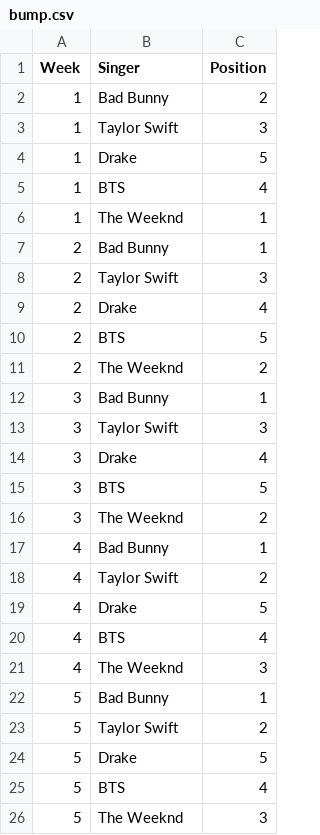
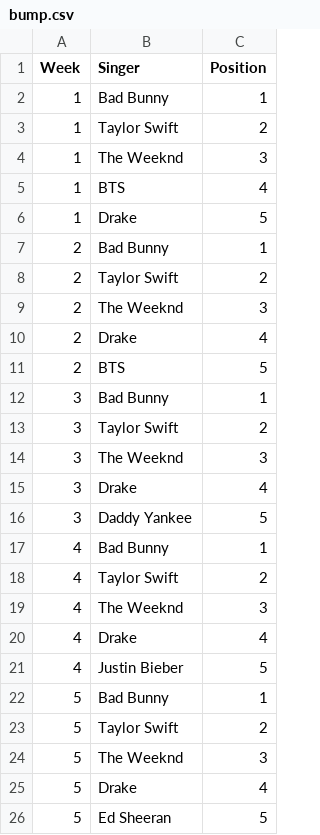
Before and after one commit to YiQingK/music-data, a CSV file: data/bump.csv, drawn as a sheet.

Commit message:
Bump Jp and Us added

```diff
--- a/data/bump.csv
+++ b/data/bump.csv
@@ -1,26 +1,26 @@
 Week,Singer,Position
-1,Bad Bunny,2
-1,Taylor Swift,3
+1,Bad Bunny,1
+1,Taylor Swift,2
+1,The Weeknd,3
+1,BTS,4
 1,Drake,5
-1,BTS,4
-1,The Weeknd,1
 2,Bad Bunny,1
-2,Taylor Swift,3
+2,Taylor Swift,2
+2,The Weeknd,3
 2,Drake,4
 2,BTS,5
-2,The Weeknd,2
 3,Bad Bunny,1
-3,Taylor Swift,3
+3,Taylor Swift,2
+3,The Weeknd,3
 3,Drake,4
-3,BTS,5
-3,The Weeknd,2
+3,Daddy Yankee,5
 4,Bad Bunny,1
 4,Taylor Swift,2
-4,Drake,5
-4,BTS,4
 4,The Weeknd,3
+4,Drake,4
+4,Justin Bieber,5
 5,Bad Bunny,1
 5,Taylor Swift,2
-5,Drake,5
-5,BTS,4
 5,The Weeknd,3
+5,Drake,4
+5,Ed Sheeran,5
```
Also changed, not shown: 6 other files.
